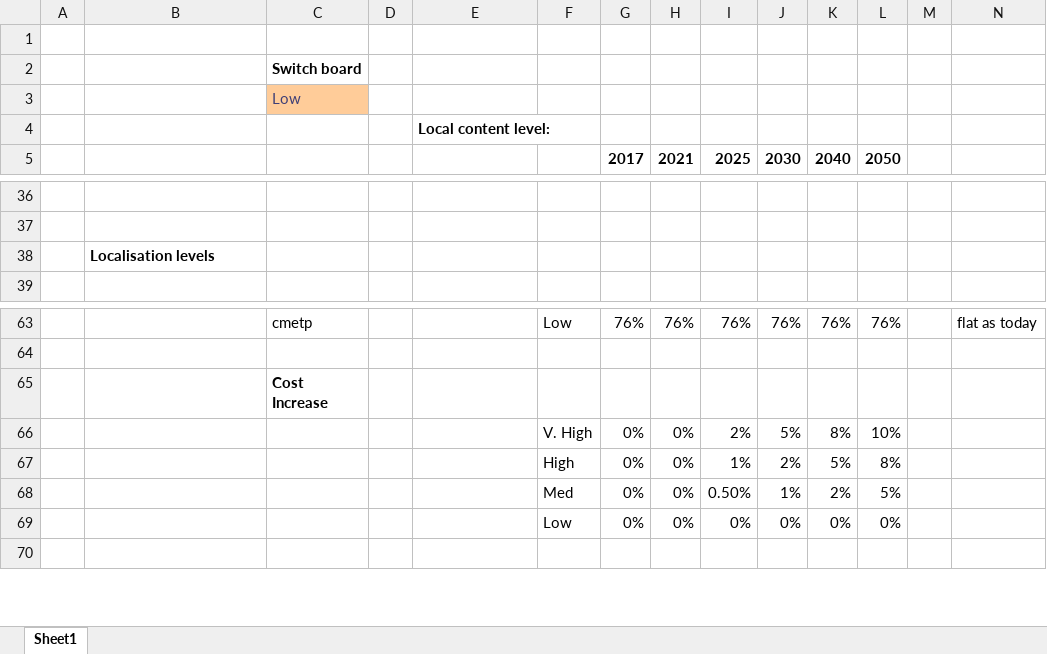
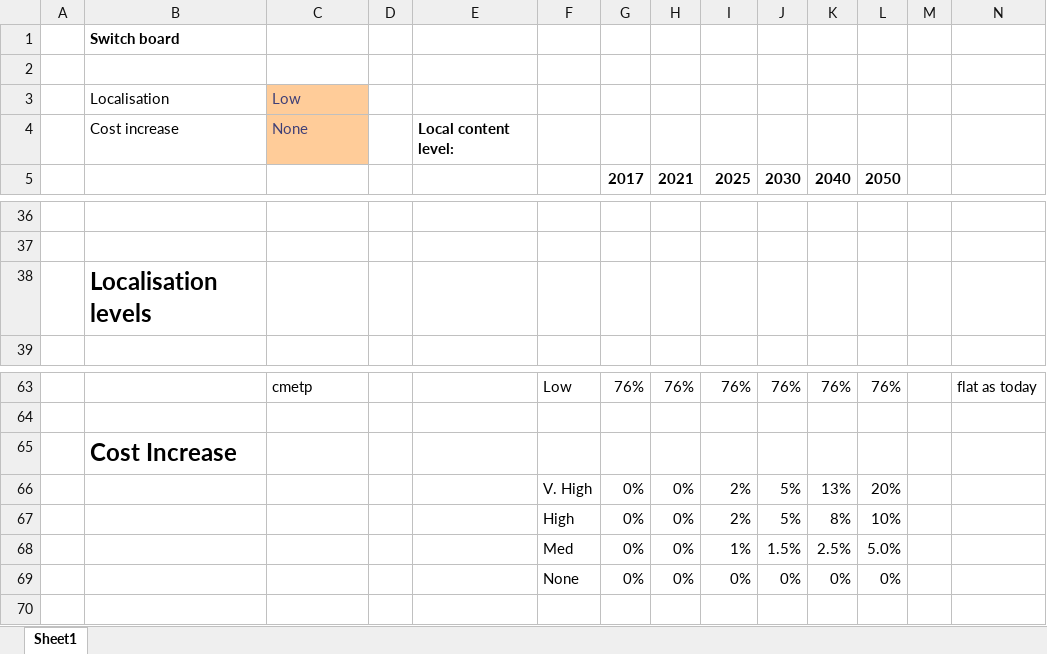
Before and after one commit to brunomerven/SATIMGE_Veda, an Excel workbook: suppxls/Scen_Localisation-Lo.xlsx, sheet Sheet1, drawn as a sheet; only a part is shown, gaps mark what is left out; values as stored, in another font and other column widths than the file's, no borders; charts and pictures not drawn; removed rows and columns are numbered as before the commit, all else as after; rows hold the shown columns only; the diff names each change by its address in the sheet, - before the commit and + after, or states it on an @@ line.

```diff
--- a/suppxls/Scen_Localisation-Lo.xlsx (sheet Sheet1)
+++ b/suppxls/Scen_Localisation-Lo.xlsx (sheet Sheet1)
+row 1:  | Switch board
-row 2:  |  | Switch board
-B3: (empty)
+B3: Localisation
-row 4:  |  |  |  | Local content level:
+row 4:  | Cost increase | None |  | Local content level:
@@ B38 text size: larger @@
-B65: (empty)
+B65: Cost Increase
-C65: Cost Increase
+C65: (empty)
+row 66:  |  |  |  |  | V. High | 0% | 0% | 2% | 5% | 13% | 20%
-F67: V. High
+F67: High
-row 67:  |  |  |  |  | High | 0% | 0% | 1% | 2% | 5% | 8%
-row 68:  |  |  |  |  | Med | 0% | 0% | 0.50% | 1% | 2% | 5%
+row 68:  |  |  |  |  | Med | 0% | 0% | 1% | 1.5% | 2.5% | 5.0%
-F69: Low
+F69: None
```
Also changed, not shown: formulas that keep their value, charts or pictures, suppxls/Scen_Localisation-Hi.xlsx, 1 other file.
